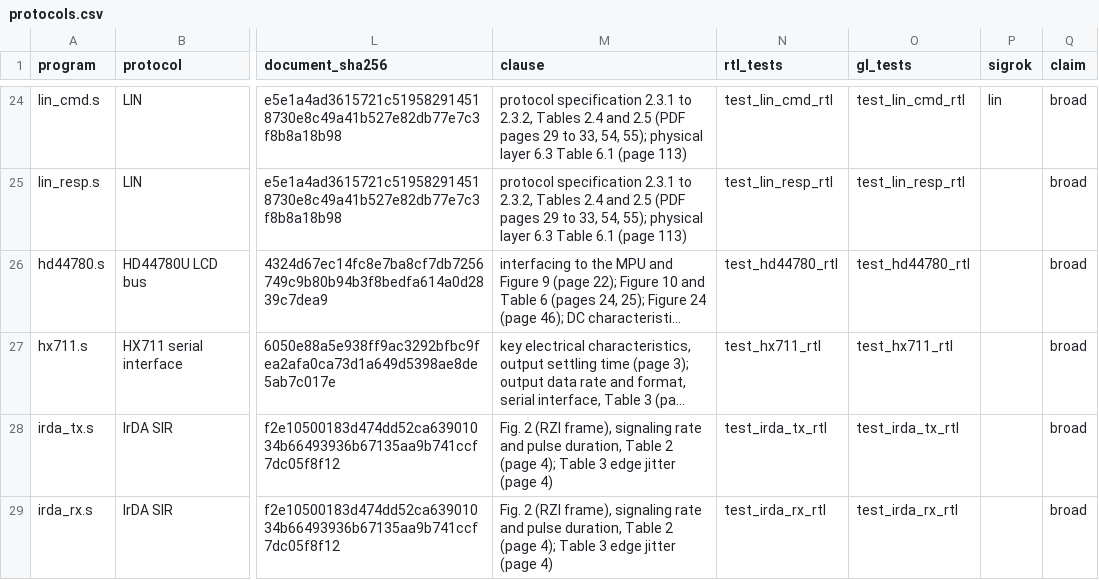
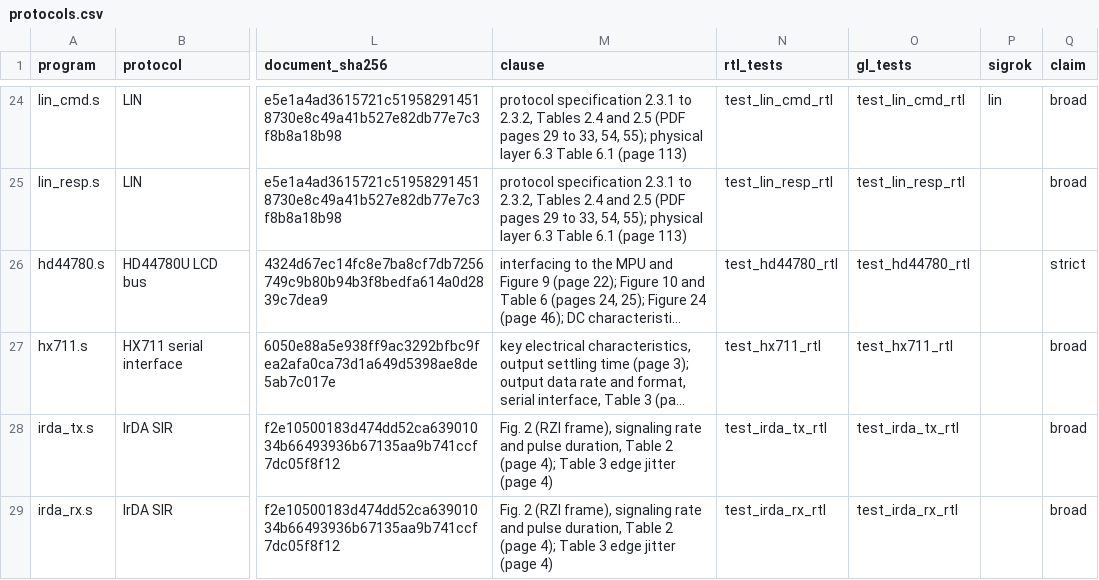
Before and after one commit to soundgod10-droid/protocol-emulator-asic, a CSV file: flex/protocols.csv, drawn as a sheet; only a part is shown, gaps mark what is left out; long unchanged cells end in …; the diff names each change by its address in the sheet, - before the commit and + after, or states it on an @@ line.

Commit message:
The HD44780U row claims strict: test_hd44780_rtl passed on the netlist of gds run 44901436079 (gl_fw run 44946917401, job test_hd44780, src/ equal), condition (d).

```diff
--- a/flex/protocols.csv
+++ b/flex/protocols.csv
-Q26 (claim): broad
+Q26 (claim): strict
```
